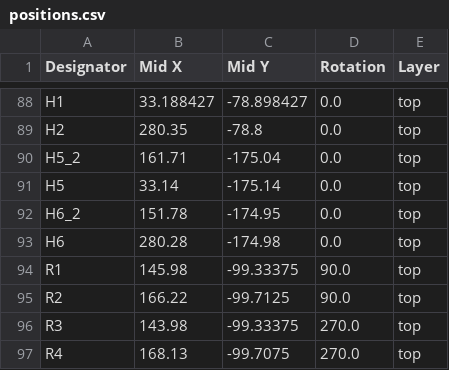
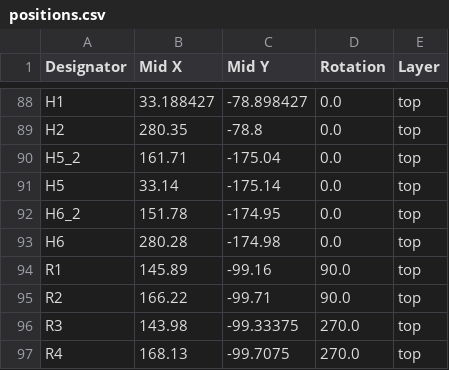
Before and after one commit to Ahad732/Infinix, a CSV file: production/positions.csv, drawn as a sheet; only a part is shown, gaps mark what is left out.

```diff
--- a/production/positions.csv
+++ b/production/positions.csv
@@ -93,4 +93,4 @@ H6_2,151.78,-174.95,0.0,top
 H6,280.28,-174.98,0.0,top
-R1,145.98,-99.33375,90.0,top
-R2,166.22,-99.7125,90.0,top
+R1,145.89,-99.16,90.0,top
+R2,166.22,-99.71,90.0,top
 R3,143.98,-99.33375,270.0,top
```
Also changed, not shown: production/designators.csv, 28 other files.
